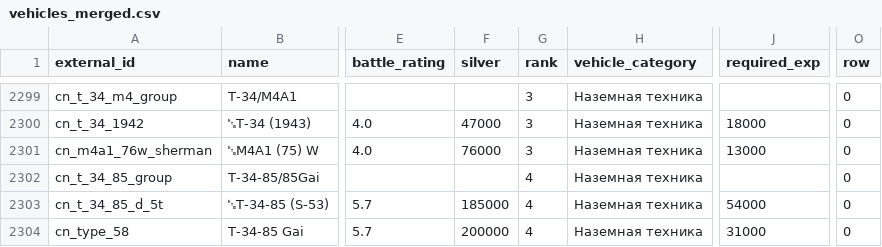
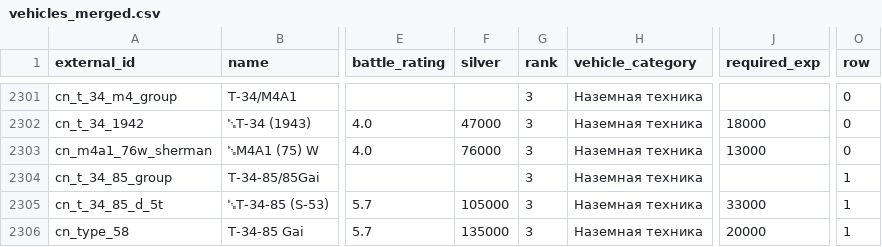
Before and after one commit to Muxomor/wt_datamine_parser_py, a CSV file: vehicles_merged.csv, drawn as a sheet; only a part is shown, gaps mark what is left out; addresses are those after the commit; the diff covers the shown part only; the diff names each change by its address in the sheet, - before the commit and + after, or states it on an @@ line.

```diff
--- a/vehicles_merged.csv
+++ b/vehicles_merged.csv
-G2304:G2306 (rank): 4
+G2304:G2306 (rank): 3
-O2304:O2306 (row): 0
+O2304:O2306 (row): 1
-F2305 (silver): 185000
+F2305 (silver): 105000
-J2305 (required_exp): 54000
+J2305 (required_exp): 33000
-F2306 (silver): 200000
+F2306 (silver): 135000
-J2306 (required_exp): 31000
+J2306 (required_exp): 20000
```
Also changed, not shown: 2 added rows and 63 edited cells elsewhere in this file, dependencies.csv, localization.csv, 13 other files.
